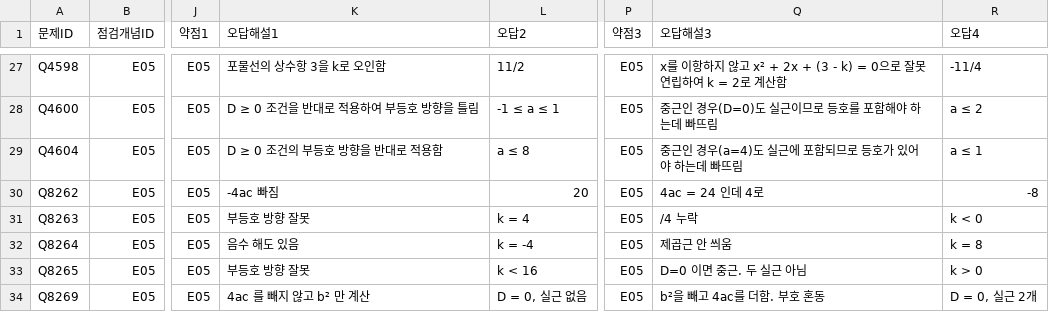
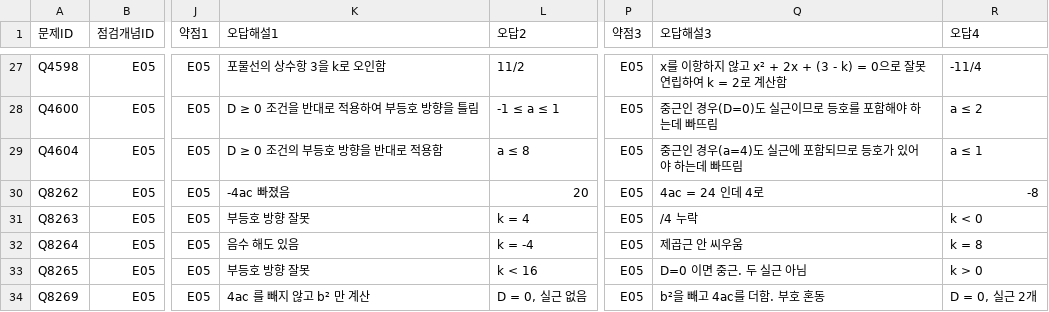
Before and after one commit to wataryu00-boop/math-diagnostic, a CSV file: problems/E05/2.csv, drawn as a sheet; only a part is shown, gaps mark what is left out; the diff covers the shown part only; the diff names each change by its address in the sheet, - before the commit and + after, or states it on an @@ line.

Commit message:
Q9517~Q9582: E03,E04,E05,E06,E07,E08 학습 60 + 진단후보 6 + 결정처리 0

```diff
--- a/problems/E05/2.csv
+++ b/problems/E05/2.csv
-K30 (오답해설1): -4ac 빠짐
+K30 (오답해설1): -4ac 빠졌음
-Q32 (오답해설3): 제곱근 안 씌움
+Q32 (오답해설3): 제곱근 안 씨우움
```
Also changed, not shown: 4 added rows and 11 edited cells elsewhere in this file.
